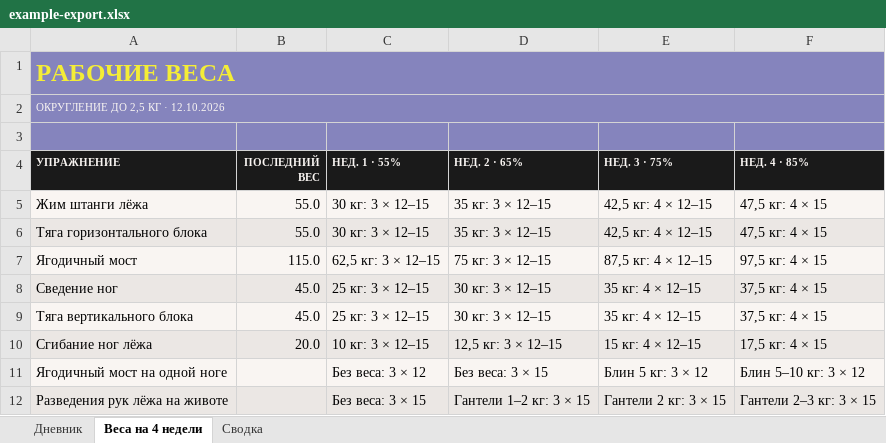
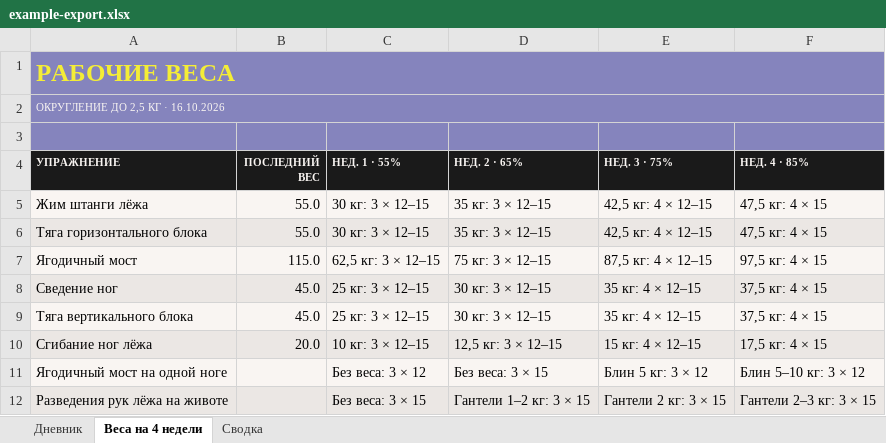
Before and after one commit to philipp-moriss/gym_support, an Excel workbook: example-export.xlsx, sheet Веса на 4 недели, drawn as a sheet; values as stored, in another font and other column widths than the file's, no borders; the diff names each change by its address in the sheet, - before the commit and + after, or states it on an @@ line.

```diff
--- a/example-export.xlsx (sheet Веса на 4 недели)
+++ b/example-export.xlsx (sheet Веса на 4 недели)
-A2 (УПРАЖНЕНИЕ): ОКРУГЛЕНИЕ ДО 2,5 КГ · 12.10.2026
+A2 (УПРАЖНЕНИЕ): ОКРУГЛЕНИЕ ДО 2,5 КГ · 16.10.2026
```
Also changed, not shown: sheet Дневник, sheet Сводка, 9 other files.
